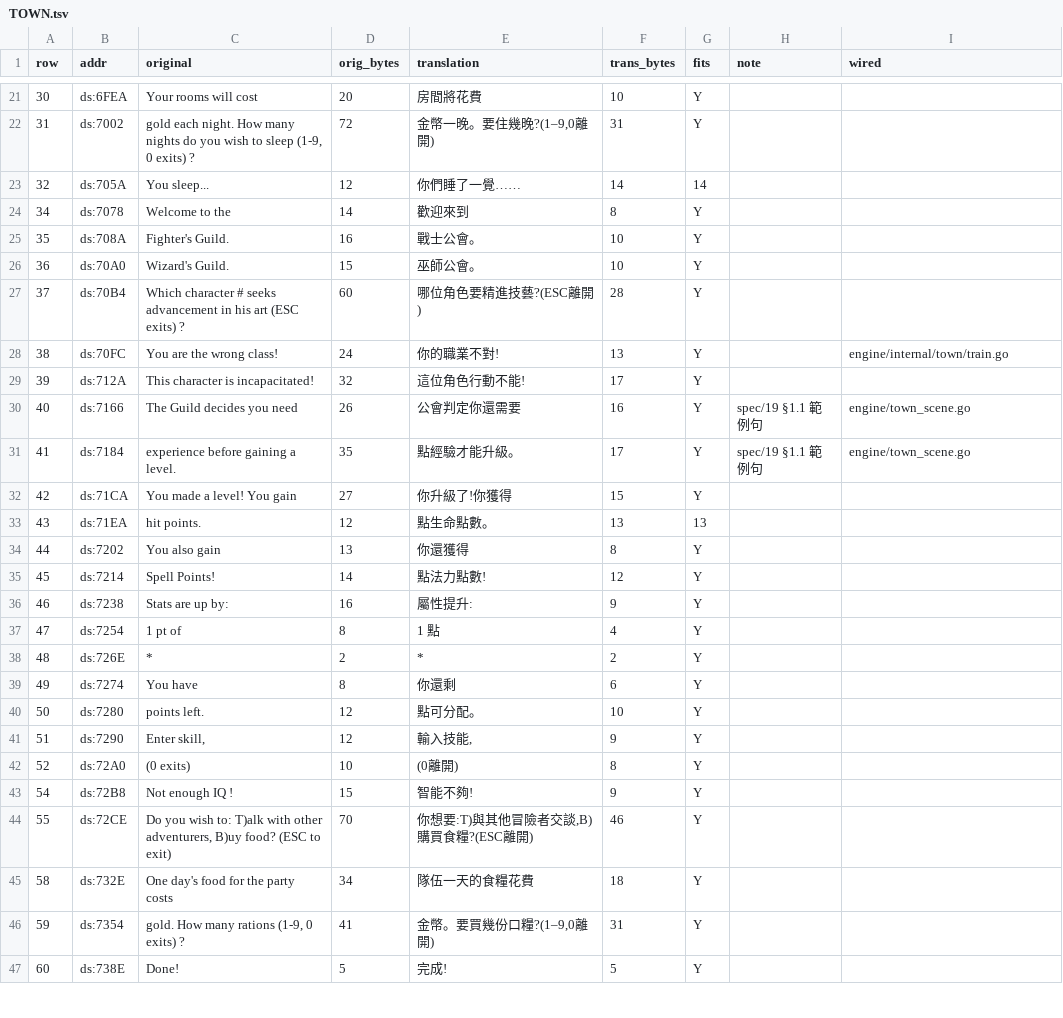
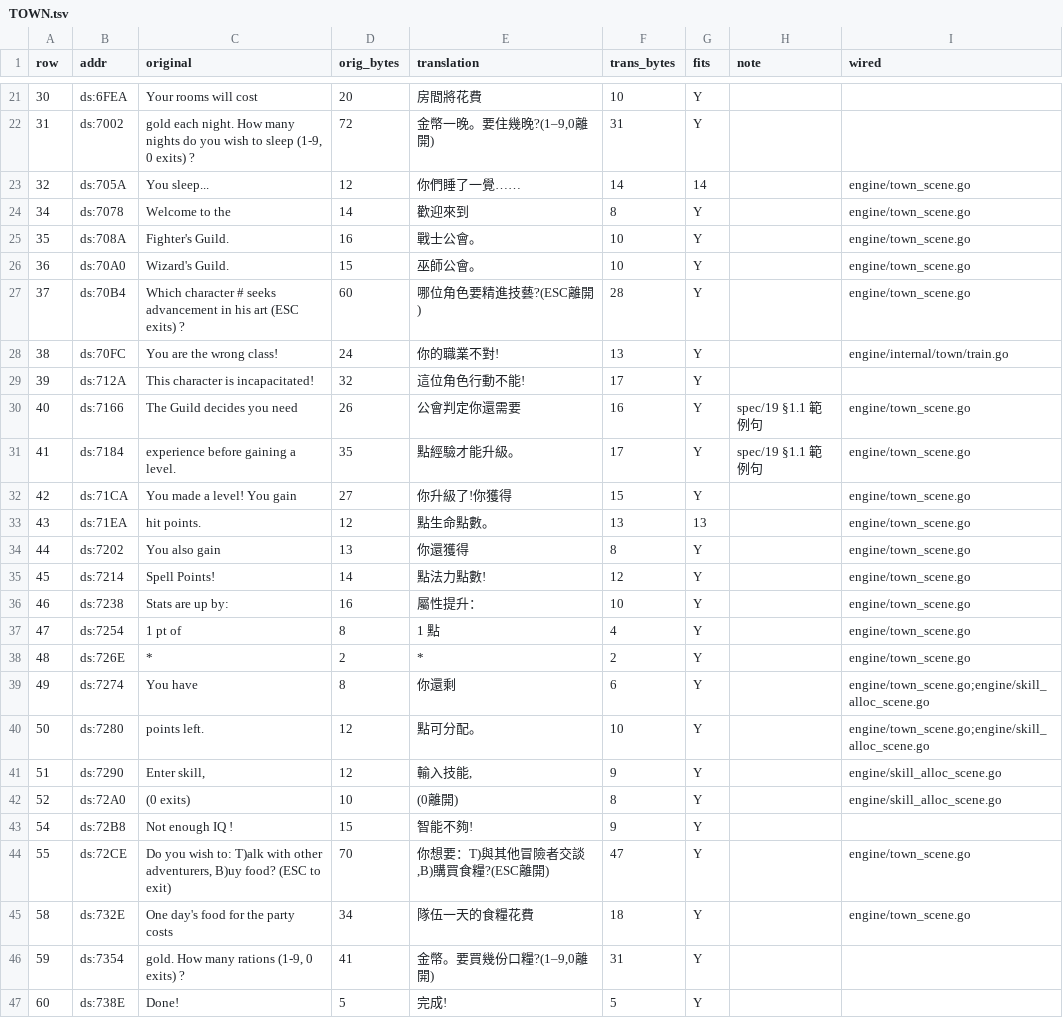
Before and after one commit to wicanr2/shard_of_spring_cht, a TSV file: translations/module-text/TOWN.tsv, drawn as a sheet; only a part is shown, gaps mark what is left out; the diff covers the shown part only.

```diff
--- a/translations/module-text/TOWN.tsv
+++ b/translations/module-text/TOWN.tsv
@@ -22,7 +22,7 @@ row	addr	original	orig_bytes	translation	trans_bytes	fits	note	wired
 31	ds:7002	 gold each night.  How many nights do you wish to sleep (1-9, 0 exits) ?	72	 金幣一晚。要住幾晚?(1–9,0離開)	31	Y		
-32	ds:705A	You sleep...	12	你們睡了一覺……	14	14		
-34	ds:7078	Welcome to the	14	歡迎來到	8	Y		
-35	ds:708A	Fighter's Guild.	16	戰士公會。	10	Y		
-36	ds:70A0	Wizard's Guild.	15	巫師公會。	10	Y		
-37	ds:70B4	Which character # seeks advancement in his art (ESC exits) ?	60	哪位角色要精進技藝?(ESC離開)	28	Y		
+32	ds:705A	You sleep...	12	你們睡了一覺……	14	14		engine/town_scene.go
+34	ds:7078	Welcome to the	14	歡迎來到	8	Y		engine/town_scene.go
+35	ds:708A	Fighter's Guild.	16	戰士公會。	10	Y		engine/town_scene.go
+36	ds:70A0	Wizard's Guild.	15	巫師公會。	10	Y		engine/town_scene.go
+37	ds:70B4	Which character # seeks advancement in his art (ESC exits) ?	60	哪位角色要精進技藝?(ESC離開)	28	Y		engine/town_scene.go
 38	ds:70FC	You are the wrong class!	24	你的職業不對!	13	Y		engine/internal/town/train.go
@@ -31,16 +31,16 @@ row	addr	original	orig_bytes	translation	trans_bytes	fits	note	wired
 41	ds:7184	 experience before gaining a level.	35	 點經驗才能升級。	17	Y	spec/19 §1.1 範例句	engine/town_scene.go
-42	ds:71CA	You made a level!  You gain	27	你升級了!你獲得	15	Y		
-43	ds:71EA	 hit points.	12	 點生命點數。	13	13		
-44	ds:7202	You also gain	13	你還獲得	8	Y		
-45	ds:7214	 Spell Points!	14	 點法力點數!	12	Y		
-46	ds:7238	Stats are up by:	16	屬性提升:	9	Y		
-47	ds:7254	1 pt of 	8	1 點	4	Y		
-48	ds:726E	* 	2	* 	2	Y		
-49	ds:7274	You have	8	你還剩	6	Y		
-50	ds:7280	points left.	12	點可分配。	10	Y		
-51	ds:7290	Enter skill,	12	輸入技能,	9	Y		
-52	ds:72A0	(0 exits) 	10	(0離開) 	8	Y		
+42	ds:71CA	You made a level!  You gain	27	你升級了!你獲得	15	Y		engine/town_scene.go
+43	ds:71EA	 hit points.	12	 點生命點數。	13	13		engine/town_scene.go
+44	ds:7202	You also gain	13	你還獲得	8	Y		engine/town_scene.go
+45	ds:7214	 Spell Points!	14	 點法力點數!	12	Y		engine/town_scene.go
+46	ds:7238	Stats are up by:	16	屬性提升：	10	Y		engine/town_scene.go
+47	ds:7254	1 pt of 	8	1 點	4	Y		engine/town_scene.go
+48	ds:726E	* 	2	* 	2	Y		engine/town_scene.go
+49	ds:7274	You have	8	你還剩	6	Y		engine/town_scene.go;engine/skill_alloc_scene.go
+50	ds:7280	points left.	12	點可分配。	10	Y		engine/town_scene.go;engine/skill_alloc_scene.go
+51	ds:7290	Enter skill,	12	輸入技能,	9	Y		engine/skill_alloc_scene.go
+52	ds:72A0	(0 exits) 	10	(0離開) 	8	Y		engine/skill_alloc_scene.go
 54	ds:72B8	Not enough IQ !	15	智能不夠!	9	Y		
-55	ds:72CE	Do you wish to: T)alk with other adventurers, B)uy food? (ESC to exit)	70	你想要:T)與其他冒險者交談,B)購買食糧?(ESC離開)	46	Y		
-58	ds:732E	One day's food for the party costs	34	隊伍一天的食糧花費	18	Y		
+55	ds:72CE	Do you wish to: T)alk with other adventurers, B)uy food? (ESC to exit)	70	你想要：T)與其他冒險者交談,B)購買食糧?(ESC離開)	47	Y		engine/town_scene.go
+58	ds:732E	One day's food for the party costs	34	隊伍一天的食糧花費	18	Y		engine/town_scene.go
 59	ds:7354	 gold.  How many rations (1-9, 0 exits) ?	41	 金幣。要買幾份口糧?(1–9,0離開)	31	Y		
```
Also changed, not shown: 26 edited cells elsewhere in this file, translations/module-text/CAMP.tsv, translations/module-text/CHARUTIL.tsv, 24 other files.
